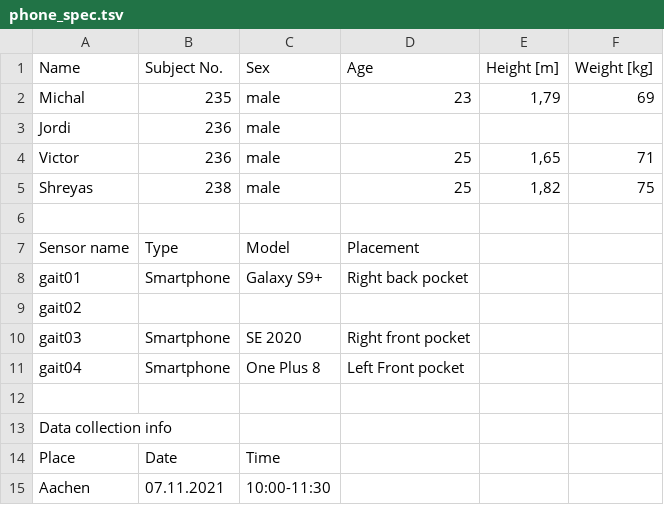
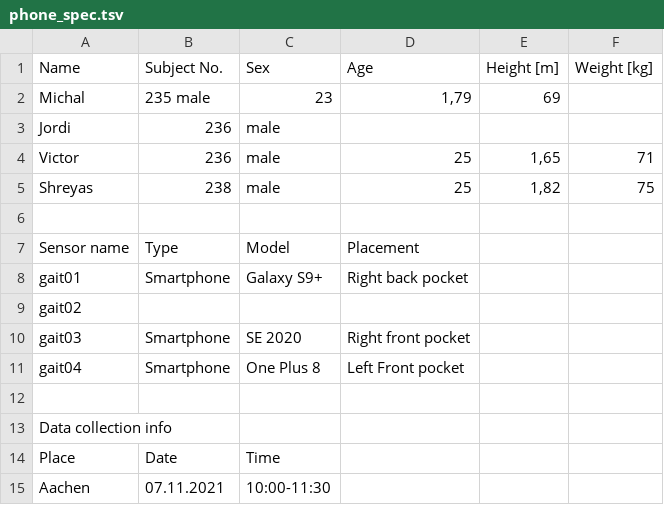
Before and after one commit to RJordi/Computational-Intelligence-Project-A, a TSV file: Data_Integration/phone_spec.tsv, drawn as a sheet; the diff names each change by its address in the sheet, - before the commit and + after, or states it on an @@ line.

Commit message:
Update phone_spec.tsv

```diff
--- a/Data_Integration/phone_spec.tsv
+++ b/Data_Integration/phone_spec.tsv
-B2 (Subject No.): 235
+B2 (Subject No.): 235 male
-C2 (Sex): male
+C2 (Sex): 23
-D2 (Age): 23
+D2 (Age): 1,79
-E2 (Height [m]): 1,79
+E2 (Height [m]): 69
-F2 (Weight [kg]): 69
+F2 (Weight [kg]): (empty)
```
